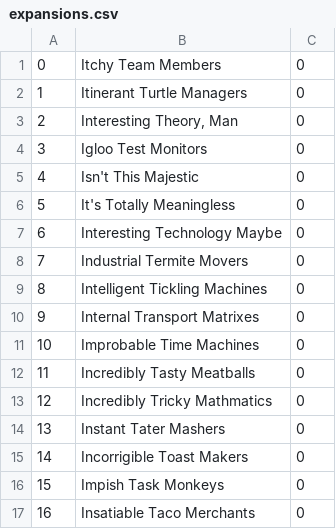
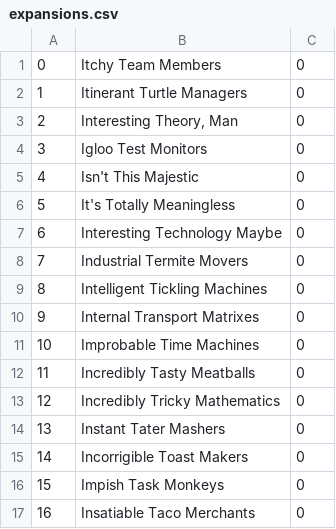
Before and after one commit to kyledhebert/itm-expansions-bot, a CSV file: data/expansions.csv, drawn as a sheet.

Commit message:
Corrects typo in mathematics

```diff
--- a/data/expansions.csv
+++ b/data/expansions.csv
@@ -12,3 +12,3 @@
 11,Incredibly Tasty Meatballs,0
-12,Incredibly Tricky Mathmatics,0
+12,Incredibly Tricky Mathematics,0
 13,Instant Tater Mashers,0
```
